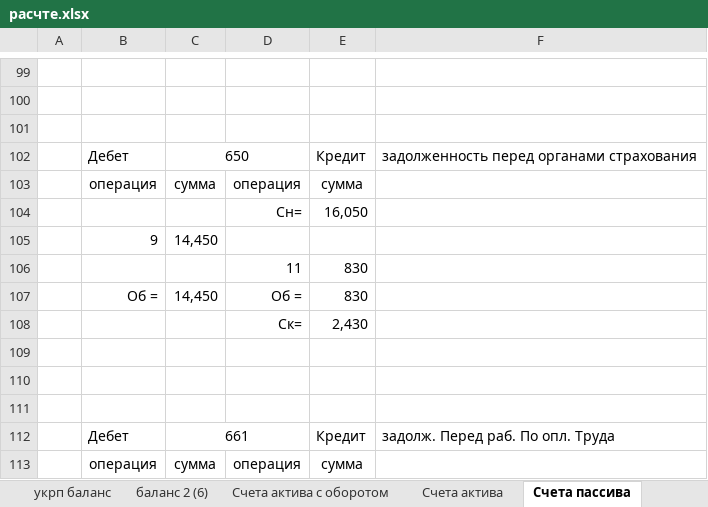
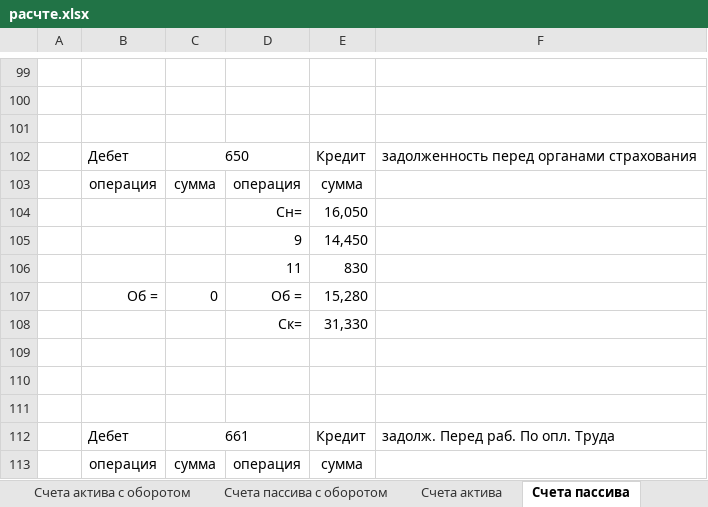
Before and after one commit to Antis28/Institute, an Excel workbook: Контрольные на 4-й семестр/Финансовый учет/Контрольная/расчте.xlsx, sheet Счета пассива, drawn as a sheet; only a part is shown, gaps mark what is left out; values as stored, in another font and other column widths than the file's, no borders; removed rows and columns are numbered as before the commit, all else as after; the diff names each change by its address in the sheet, - before the commit and + after, or states it on an @@ line.

```diff
--- a/Контрольные на 4-й семестр/Финансовый учет/Контрольная/расчте.xlsx (sheet Счета пассива)
+++ b/Контрольные на 4-й семестр/Финансовый учет/Контрольная/расчте.xlsx (sheet Счета пассива)
-row 105:  | 9 | 14,450
+row 105:  |  |  | 9 | 14,450
-C107: 14,450
+C107: 0
-E107: 830
+E107: 15,280
-E108: 2,430
+E108: 31,330
```
Also changed, not shown: sheet оборотная ведомость, sheet Счета пассива с оборотом, other sheet tabs, 1 other file.
